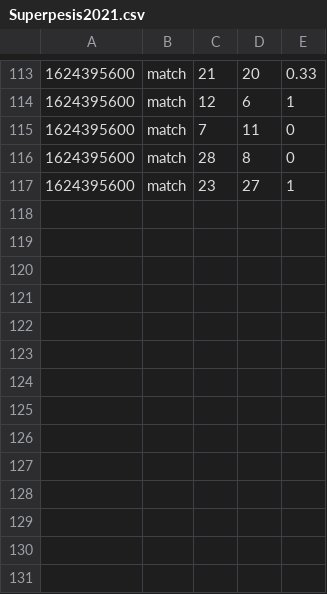
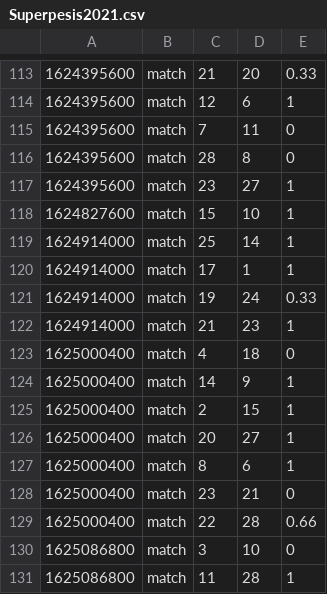
Before and after one commit to PauliMarttinen/elo-rating-engine, a CSV file: Superpesis2021.csv, drawn as a sheet; only a part is shown, gaps mark what is left out.

```diff
--- a/Superpesis2021.csv
+++ b/Superpesis2021.csv
@@ -117 +117,15 @@
 1624395600,match,23,27,1
+1624827600,match,15,10,1
+1624914000,match,25,14,1
+1624914000,match,17,1,1
+1624914000,match,19,24,0.33
+1624914000,match,21,23,1
+1625000400,match,4,18,0
+1625000400,match,14,9,1
+1625000400,match,2,15,1
+1625000400,match,20,27,1
+1625000400,match,8,6,1
+1625000400,match,23,21,0
+1625000400,match,22,28,0.66
+1625086800,match,3,10,0
+1625086800,match,11,28,1
```
Also changed, not shown: 3 other files.
